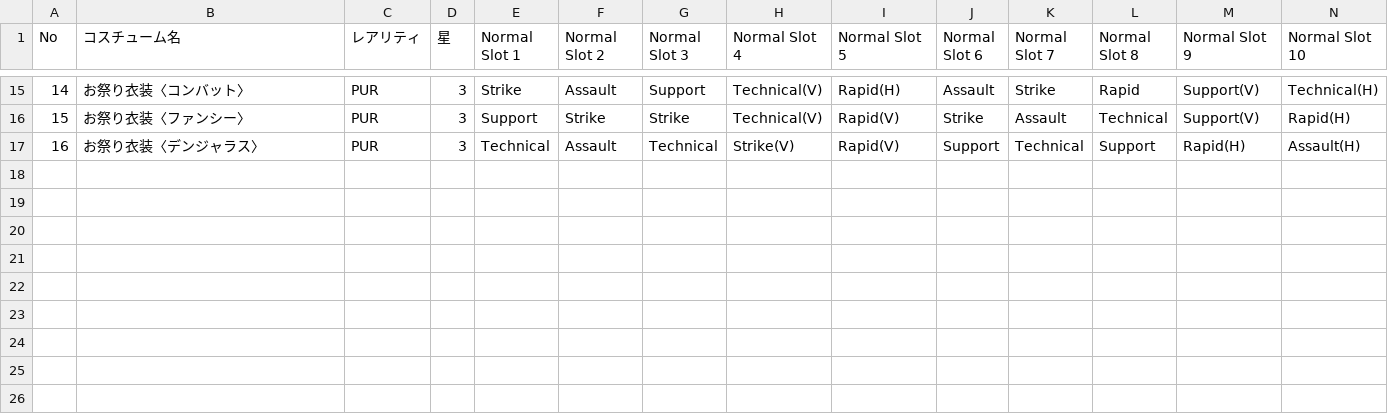
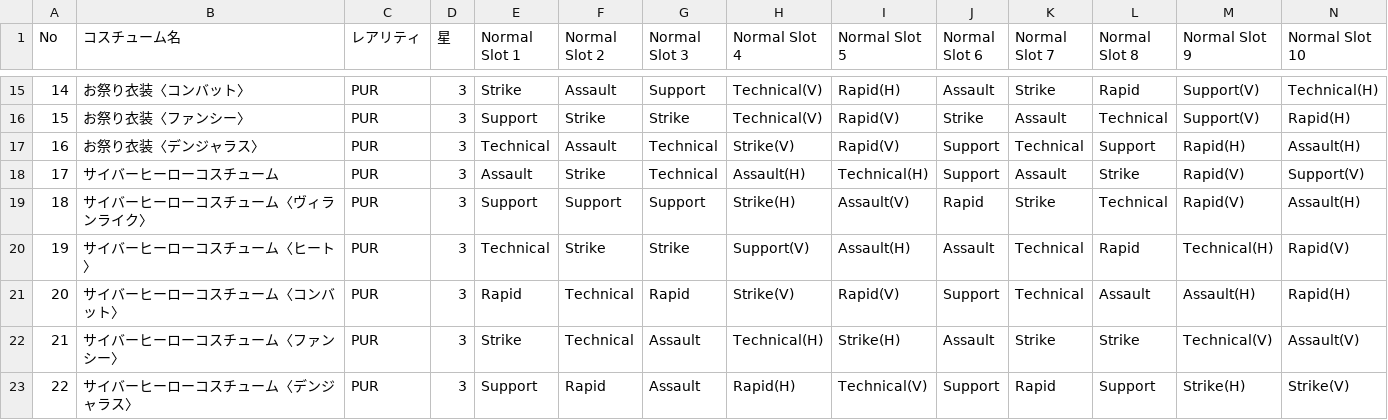
Before and after one commit to kenshiro72/hero-tuning-backend, a CSV file: db/天喰環_コスチュームデータ.csv, drawn as a sheet; only a part is shown, gaps mark what is left out; rows hold the shown columns only; the diff names each change by its address in the sheet, - before the commit and + after, or states it on an @@ line.

```diff
--- a/db/天喰環_コスチュームデータ.csv
+++ b/db/天喰環_コスチュームデータ.csv
+row 18: 17 | サイバーヒーローコスチューム | PUR | 3 | Assault | Strike | Technical | Assault(H) | Technical(H) | Support | Assault | Strike | Rapid(V) | Support(V)
+row 19: 18 | サイバーヒーローコスチューム〈ヴィランライク〉 | PUR | 3 | Support | Support | Support | Strike(H) | Assault(V) | Rapid | Strike | Technical | Rapid(V) | Assault(H)
+row 20: 19 | サイバーヒーローコスチューム〈ヒート〉 | PUR | 3 | Technical | Strike | Strike | Support(V) | Assault(H) | Assault | Technical | Rapid | Technical(H) | Rapid(V)
+row 21: 20 | サイバーヒーローコスチューム〈コンバット〉 | PUR | 3 | Rapid | Technical | Rapid | Strike(V) | Rapid(V) | Support | Technical | Assault | Assault(H) | Rapid(H)
+row 22: 21 | サイバーヒーローコスチューム〈ファンシー〉 | PUR | 3 | Strike | Technical | Assault | Technical(H) | Strike(H) | Assault | Strike | Strike | Technical(V) | Assault(V)
+row 23: 22 | サイバーヒーローコスチューム〈デンジャラス〉 | PUR | 3 | Support | Rapid | Assault | Rapid(H) | Technical(V) | Support | Rapid | Support | Strike(H) | Strike(V)
```
Also changed, not shown: db/Mt.レディ_コスチュームデータ.csv, db/心操人使_コスチュームデータ.csv, 2 other files.
